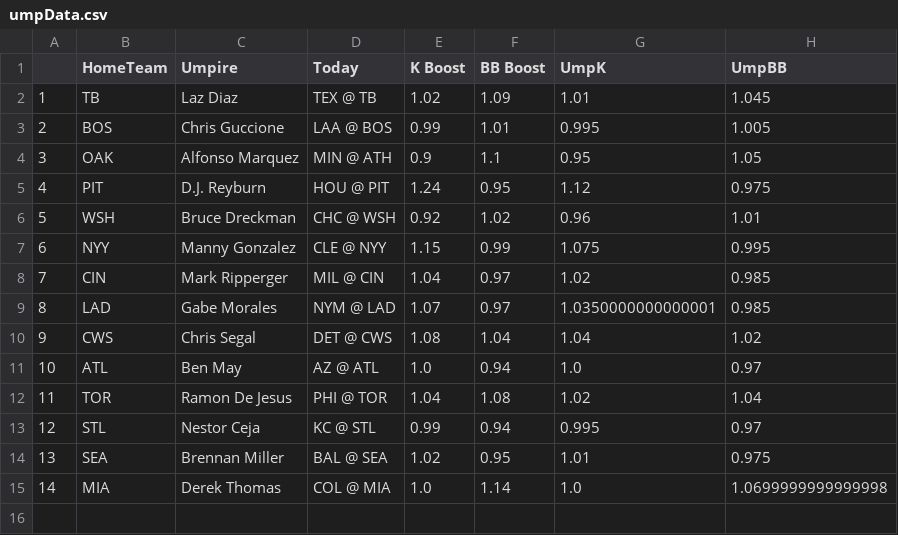
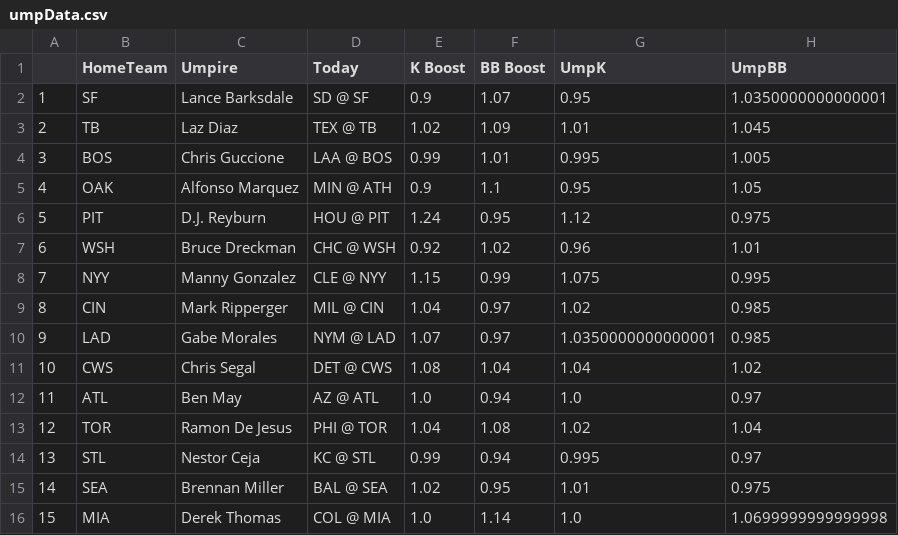
Before and after one commit to JonPGH/slateProj, a CSV file: Data/umpData.csv, drawn as a sheet; addresses are those after the commit; the diff names each change by its address in the sheet, - before the commit and + after, or states it on an @@ line.

```diff
--- a/Data/umpData.csv
+++ b/Data/umpData.csv
+row 2: 1 | SF | Lance Barksdale | SD @ SF | 0.9 | 1.07 | 0.95 | 1.0350000000000001
@@ column A renumbered from row 3 down @@
```
Also changed, not shown: Data/Tableau_DailyHitterProj.csv, Data/hitterData.csv, 7 other files.
